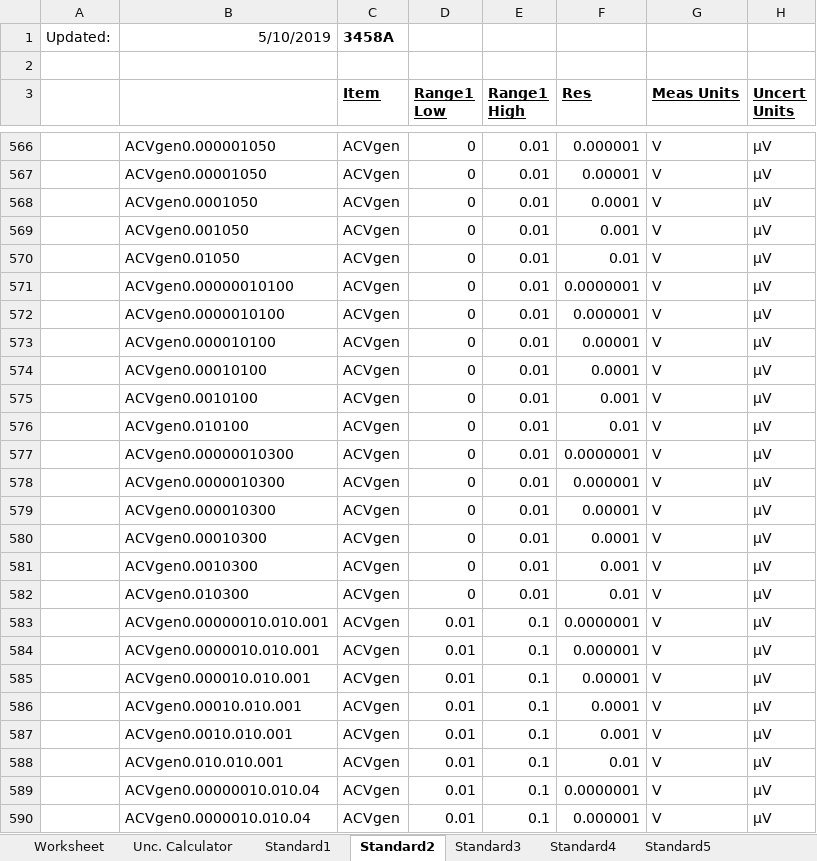
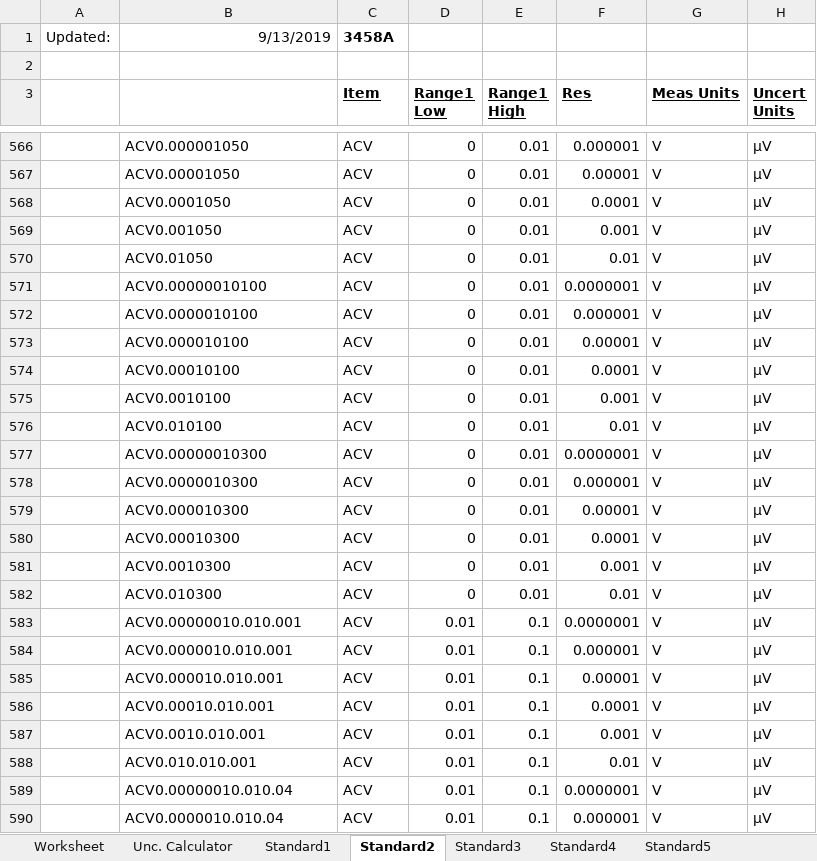
Before and after one commit to Johnson-Gage-Inspection-Inc/xl-Electrical-Workbook, an Excel workbook: Electrical Uncertainty Calculator.xlsx, sheet Standard2, drawn as a sheet; only a part is shown, gaps mark what is left out; values as stored, in another font and other column widths than the file's, no borders; the diff covers the shown part only; the diff names each change by its address in the sheet, - before the commit and + after, or states it on an @@ line.

```diff
--- a/Electrical Uncertainty Calculator.xlsx (sheet Standard2)
+++ b/Electrical Uncertainty Calculator.xlsx (sheet Standard2)
-B1: 5/10/2019
+B1: 9/13/2019
-B566: ACVgen0.000001050
+B566: ACV0.000001050
-C566:C590 (Item): ACVgen
+C566:C590 (Item): ACV
-B567: ACVgen0.00001050
+B567: ACV0.00001050
-B568: ACVgen0.0001050
+B568: ACV0.0001050
-B569: ACVgen0.001050
+B569: ACV0.001050
-B570: ACVgen0.01050
+B570: ACV0.01050
-B571: ACVgen0.00000010100
+B571: ACV0.00000010100
-B572: ACVgen0.0000010100
+B572: ACV0.0000010100
-B573: ACVgen0.000010100
+B573: ACV0.000010100
-B574: ACVgen0.00010100
+B574: ACV0.00010100
-B575: ACVgen0.0010100
+B575: ACV0.0010100
-B576: ACVgen0.010100
+B576: ACV0.010100
-B577: ACVgen0.00000010300
+B577: ACV0.00000010300
-B578: ACVgen0.0000010300
+B578: ACV0.0000010300
-B579: ACVgen0.000010300
+B579: ACV0.000010300
-B580: ACVgen0.00010300
+B580: ACV0.00010300
-B581: ACVgen0.0010300
+B581: ACV0.0010300
-B582: ACVgen0.010300
+B582: ACV0.010300
-B583: ACVgen0.00000010.010.001
+B583: ACV0.00000010.010.001
-B584: ACVgen0.0000010.010.001
+B584: ACV0.0000010.010.001
-B585: ACVgen0.000010.010.001
+B585: ACV0.000010.010.001
-B586: ACVgen0.00010.010.001
+B586: ACV0.00010.010.001
-B587: ACVgen0.0010.010.001
+B587: ACV0.0010.010.001
-B588: ACVgen0.010.010.001
+B588: ACV0.010.010.001
-B589: ACVgen0.00000010.010.04
+B589: ACV0.00000010.010.04
-B590: ACVgen0.0000010.010.04
+B590: ACV0.0000010.010.04
```
Also changed, not shown: 570 edited cells elsewhere in this sheet, sheet Unc. Calculator, sheet Worksheet, sheet Software Validation, formulas that keep their value.
